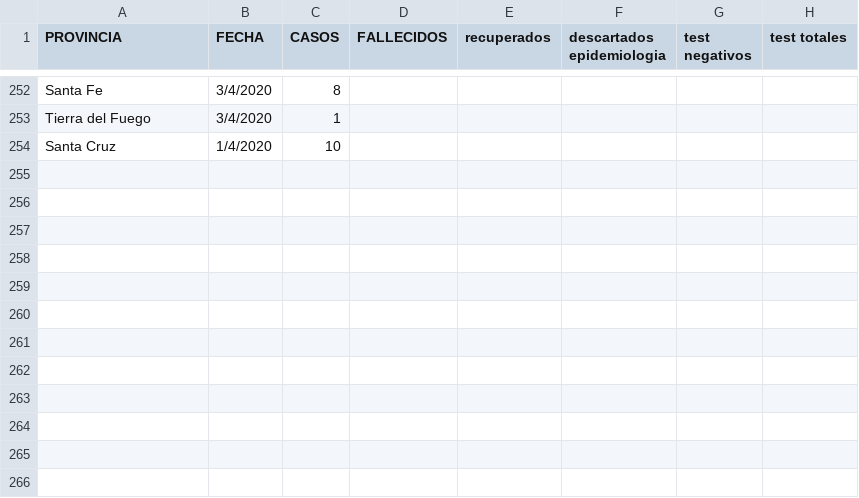
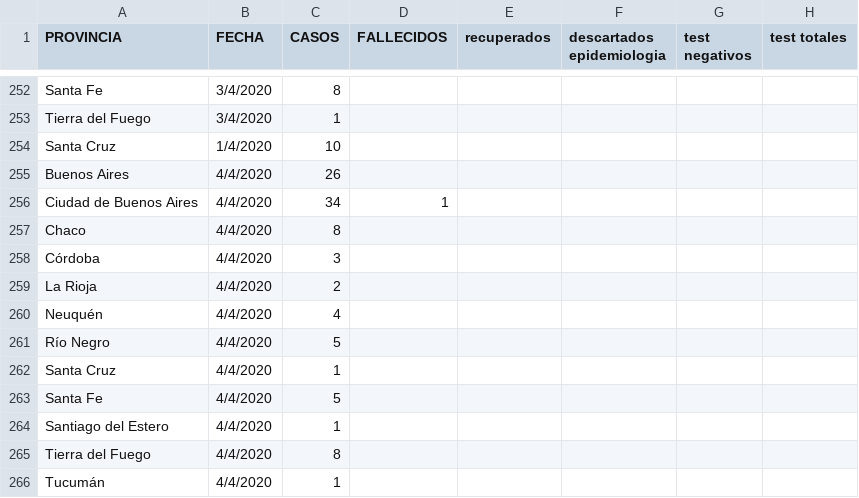
Before and after one commit to GIBD/covid, a CSV file: data/COVID_Arg.csv, drawn as a sheet; only a part is shown, gaps mark what is left out; the diff names each change by its address in the sheet, - before the commit and + after, or states it on an @@ line.

```diff
--- a/data/COVID_Arg.csv
+++ b/data/COVID_Arg.csv
+row 255: Buenos Aires | 4/4/2020 | 26
+row 256: Ciudad de Buenos Aires | 4/4/2020 | 34 | 1
+row 257: Chaco | 4/4/2020 | 8
+row 258: Córdoba | 4/4/2020 | 3
+row 259: La Rioja | 4/4/2020 | 2
+row 260: Neuquén | 4/4/2020 | 4
+row 261: Río Negro | 4/4/2020 | 5
+row 262: Santa Cruz | 4/4/2020 | 1
+row 263: Santa Fe | 4/4/2020 | 5
+row 264: Santiago del Estero | 4/4/2020 | 1
+row 265: Tierra del Fuego | 4/4/2020 | 8
+row 266: Tucumán | 4/4/2020 | 1
```
Also changed, not shown: data/argentina.csv, data/fallecidos.csv, 1 other file.
